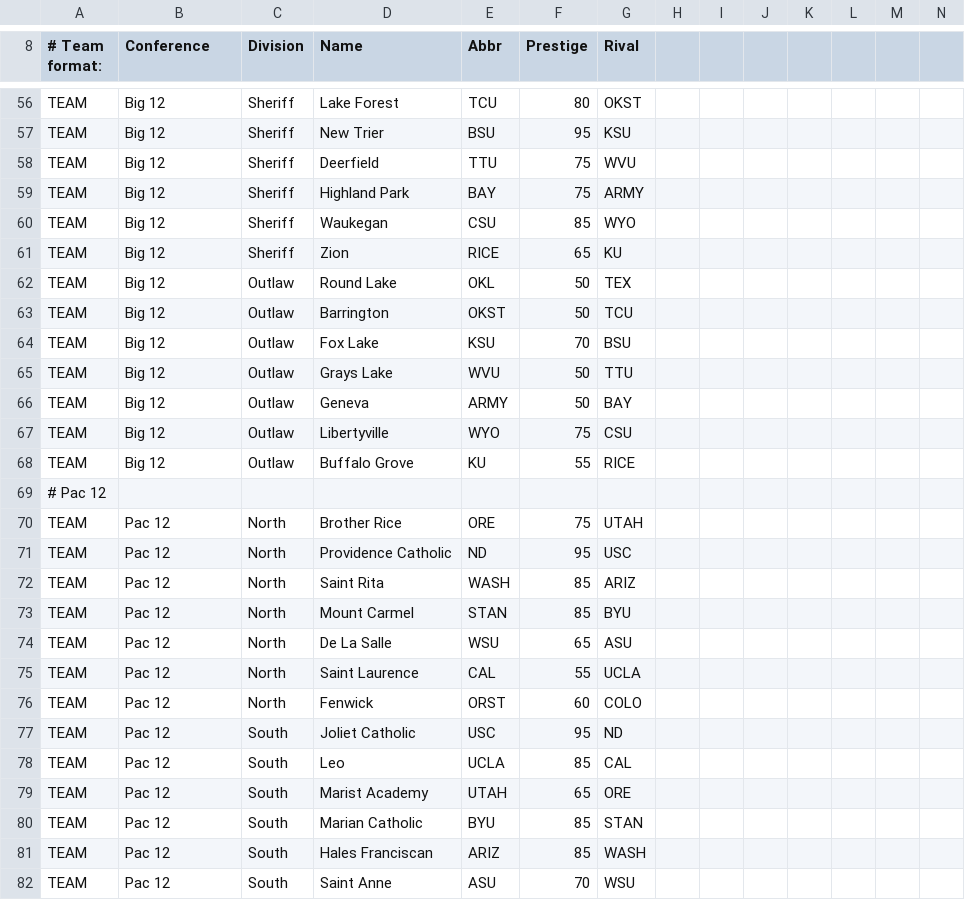
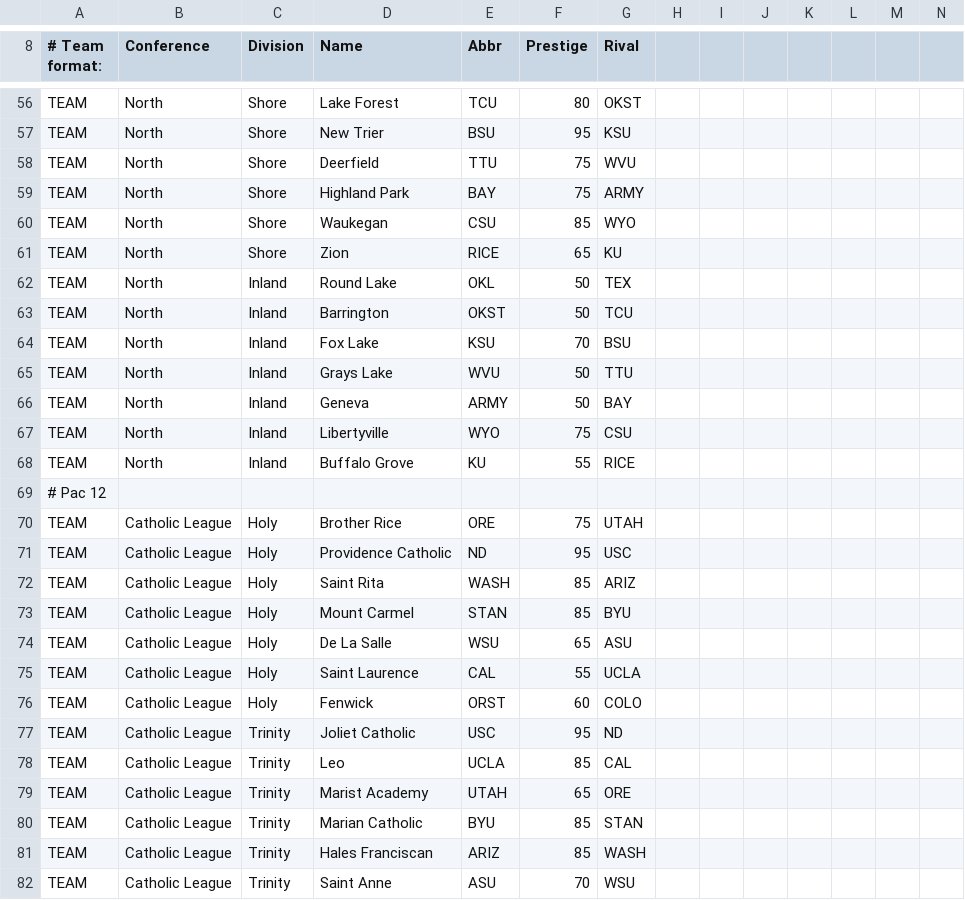
Before and after one commit to herelieszay/CBFII, a CSV file: IHSA Universe.csv, drawn as a sheet; only a part is shown, gaps mark what is left out; the diff covers the shown part only; the diff names each change by its address in the sheet, - before the commit and + after, or states it on an @@ line.

```diff
--- a/IHSA Universe.csv
+++ b/IHSA Universe.csv
-B56:B68 (Conference): Big 12
+B56:B68 (Conference): North
-C56:C61 (Division): Sheriff
+C56:C61 (Division): Shore
-C62:C68 (Division): Outlaw
+C62:C68 (Division): Inland
-B70:B82 (Conference): Pac 12
+B70:B82 (Conference): Catholic League
-C70:C76 (Division): North
+C70:C76 (Division): Holy
-C77:C82 (Division): South
+C77:C82 (Division): Trinity
```
Also changed, not shown: 123 edited cells elsewhere in this file.
